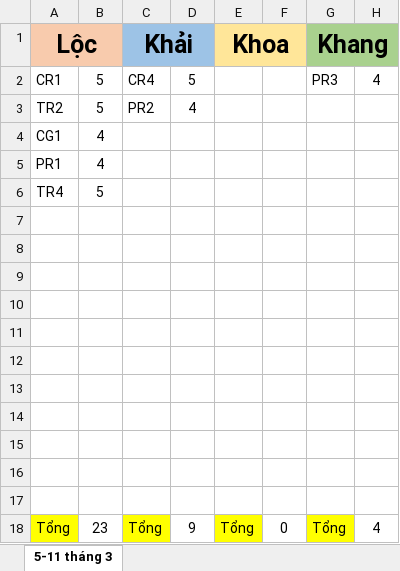
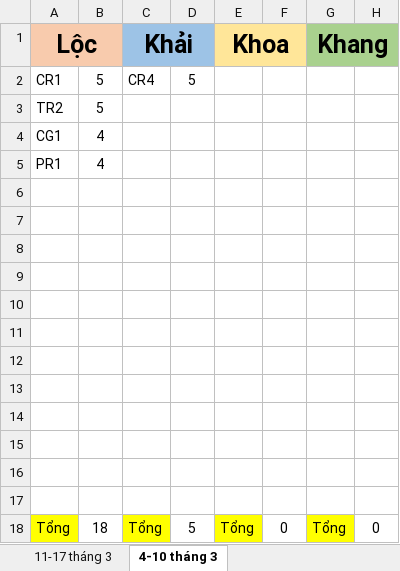
Before and after one commit to tuanhao2003/RaNgoai, an Excel workbook: UsedPrompts.xlsx, sheet 4-10 tháng 3, drawn as a sheet; values as stored, in another font and other column widths than the file's, no borders; removed rows and columns are numbered as before the commit, all else as after; the diff names each change by its address in the sheet, - before the commit and + after, or states it on an @@ line.

```diff
--- a/UsedPrompts.xlsx (sheet 4-10 tháng 3)
+++ b/UsedPrompts.xlsx (sheet 4-10 tháng 3)
-sheet tab: 5-11 tháng 3
+sheet tab: 4-10 tháng 3
+sheet tab: 11-17 tháng 3
-G2 (Khang): PR3
+G2 (Khang): (empty)
-H2: 4
+H2: (empty)
-C3 (Khải): PR2
+C3 (Khải): (empty)
-D3: 4
+D3: (empty)
-row 6: TR4 | 5
+row 17: (empty)
-B18: 23
+B18: 18
-D18: 9
+D18: 5
-H18: 4
+H18: 0
```
Also changed, not shown: 1 other file.
